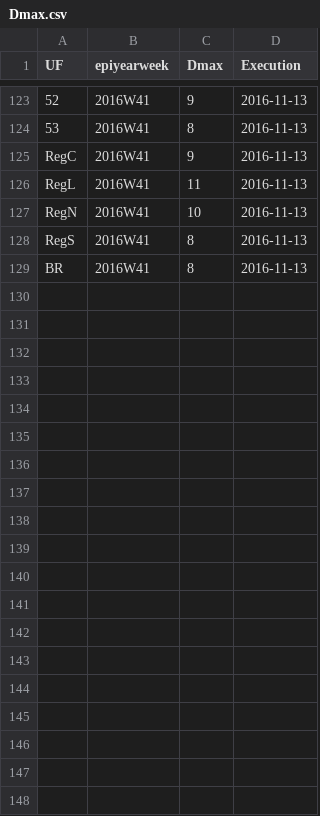
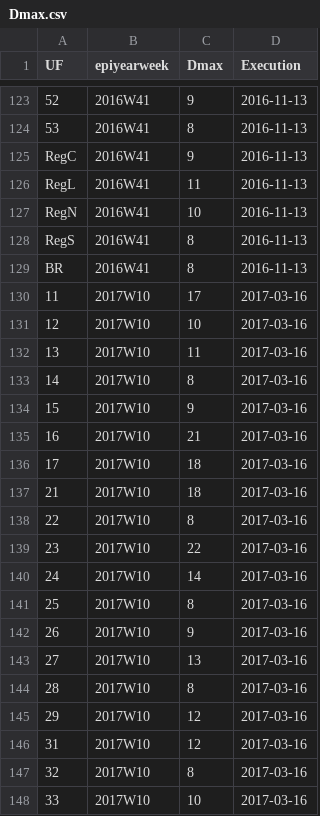
Before and after one commit to FluVigilanciaBR/seasonality, a CSV file: methods/clean_data/Dmax.csv, drawn as a sheet; only a part is shown, gaps mark what is left out; the diff covers the shown part only.

```diff
--- a/methods/clean_data/Dmax.csv
+++ b/methods/clean_data/Dmax.csv
@@ -129 +129,20 @@ RegS,2016W41,8,2016-11-13
 BR,2016W41,8,2016-11-13
+11,2017W10,17,2017-03-16
+12,2017W10,10,2017-03-16
+13,2017W10,11,2017-03-16
+14,2017W10,8,2017-03-16
+15,2017W10,9,2017-03-16
+16,2017W10,21,2017-03-16
+17,2017W10,18,2017-03-16
+21,2017W10,18,2017-03-16
+22,2017W10,8,2017-03-16
+23,2017W10,22,2017-03-16
+24,2017W10,14,2017-03-16
+25,2017W10,8,2017-03-16
+26,2017W10,9,2017-03-16
+27,2017W10,13,2017-03-16
+28,2017W10,8,2017-03-16
+29,2017W10,12,2017-03-16
+31,2017W10,12,2017-03-16
+32,2017W10,8,2017-03-16
+33,2017W10,10,2017-03-16
```
Also changed, not shown: 13 added rows elsewhere in this file, methods/clean_data/clean_data_epiweek4mem.csv, methods/clean_data/mem-report.csv, 8 other files.
